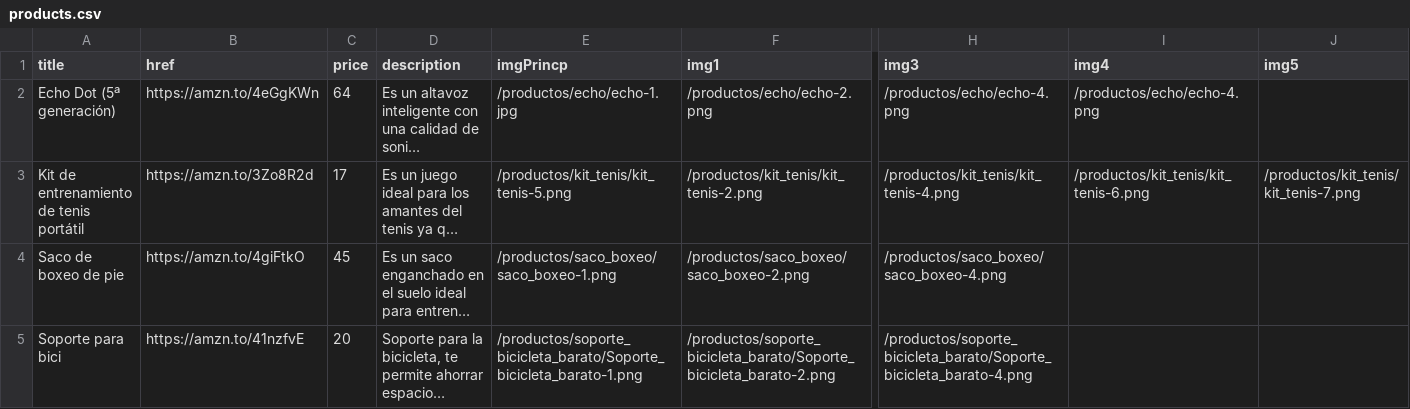
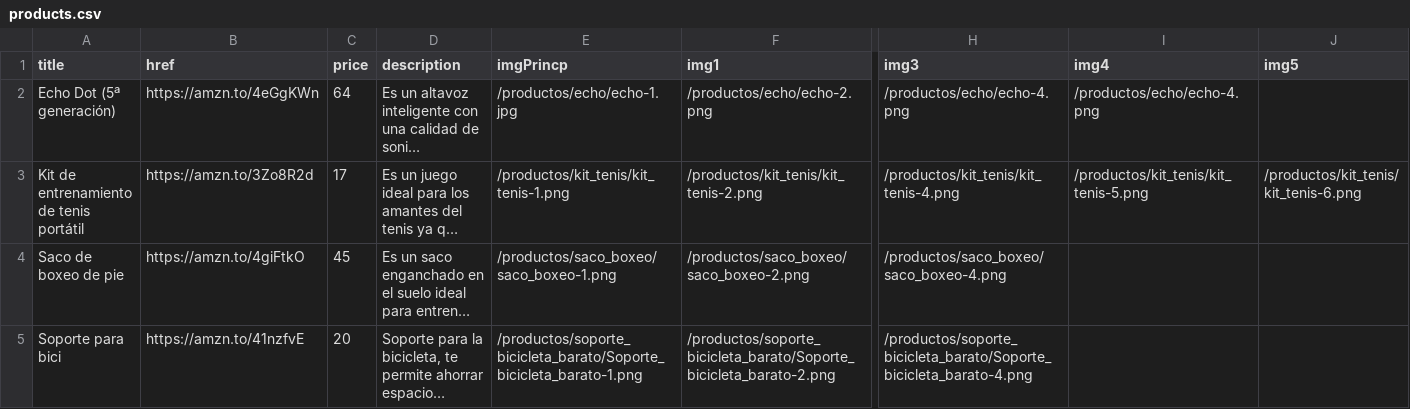
Before and after one commit to hern-n/locuras_de_productos, a CSV file: elements/products.csv, drawn as a sheet; only a part is shown, gaps mark what is left out; long unchanged cells end in …; the diff names each change by its address in the sheet, - before the commit and + after, or states it on an @@ line.

Commit message:
mejorar imagen del kit tenis

```diff
--- a/elements/products.csv
+++ b/elements/products.csv
-E3 (imgPrincp): /productos/kit_tenis/kit_tenis-5.png
+E3 (imgPrincp): /productos/kit_tenis/kit_tenis-1.png
-I3 (img4): /productos/kit_tenis/kit_tenis-6.png
+I3 (img4): /productos/kit_tenis/kit_tenis-5.png
-J3 (img5): /productos/kit_tenis/kit_tenis-7.png
+J3 (img5): /productos/kit_tenis/kit_tenis-6.png
```
Also changed, not shown: 1 other file.
